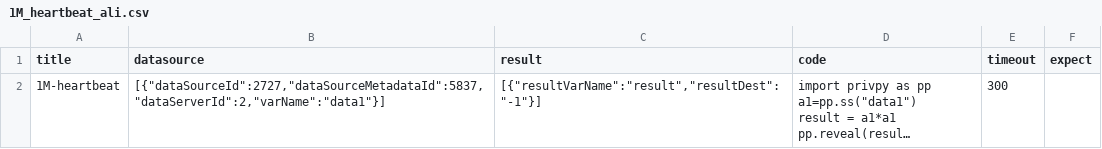
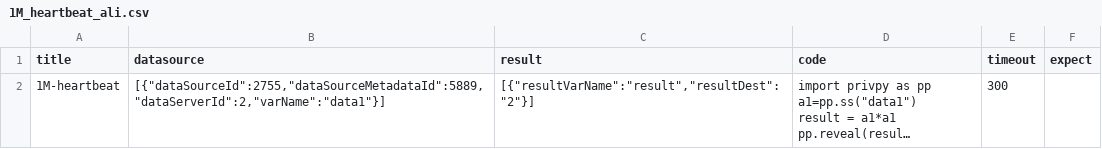
Before and after one commit to zhangxu-code/qingjiao-smoke, a CSV file: datainput/tm/1M_heartbeat_ali.csv, drawn as a sheet; long unchanged cells end in …; the diff names each change by its address in the sheet, - before the commit and + after, or states it on an @@ line.

Commit message:
修改id

```diff
--- a/datainput/tm/1M_heartbeat_ali.csv
+++ b/datainput/tm/1M_heartbeat_ali.csv
-B2 (datasource): [{"dataSourceId":2727,"dataSourceMetadataId":5837,"dataServerId":2,"varName":"data1"}]
+B2 (datasource): [{"dataSourceId":2755,"dataSourceMetadataId":5889,"dataServerId":2,"varName":"data1"}]
-C2 (result): [{"resultVarName":"result","resultDest":"-1"}]
+C2 (result): [{"resultVarName":"result","resultDest":"2"}]
```
